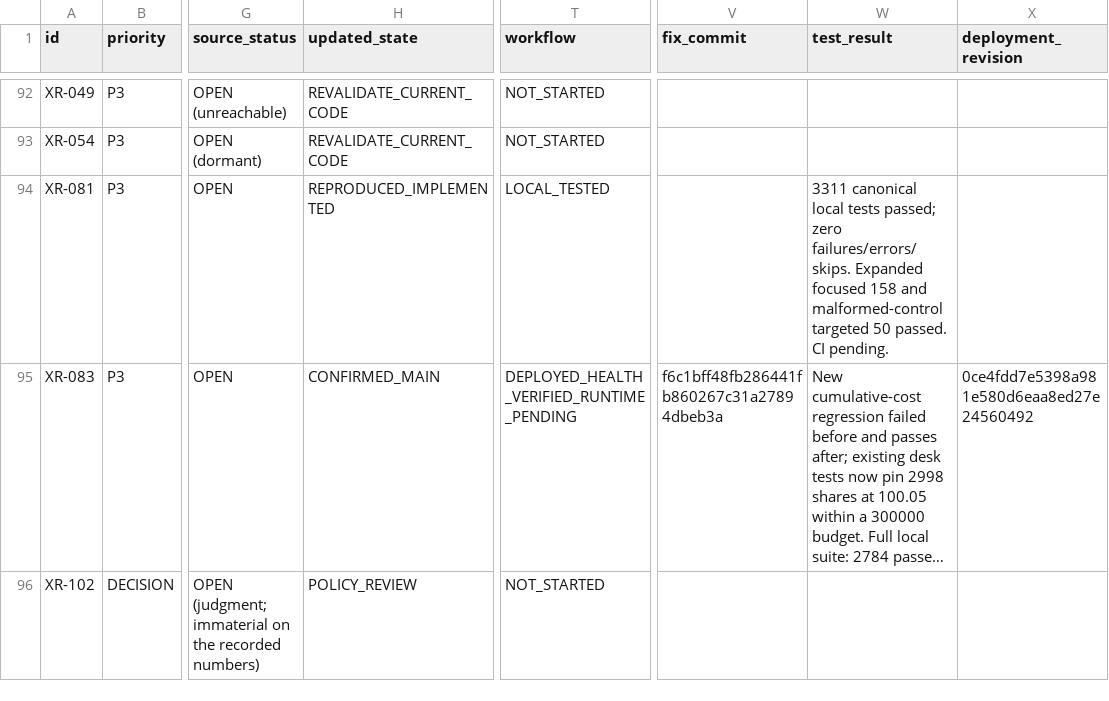
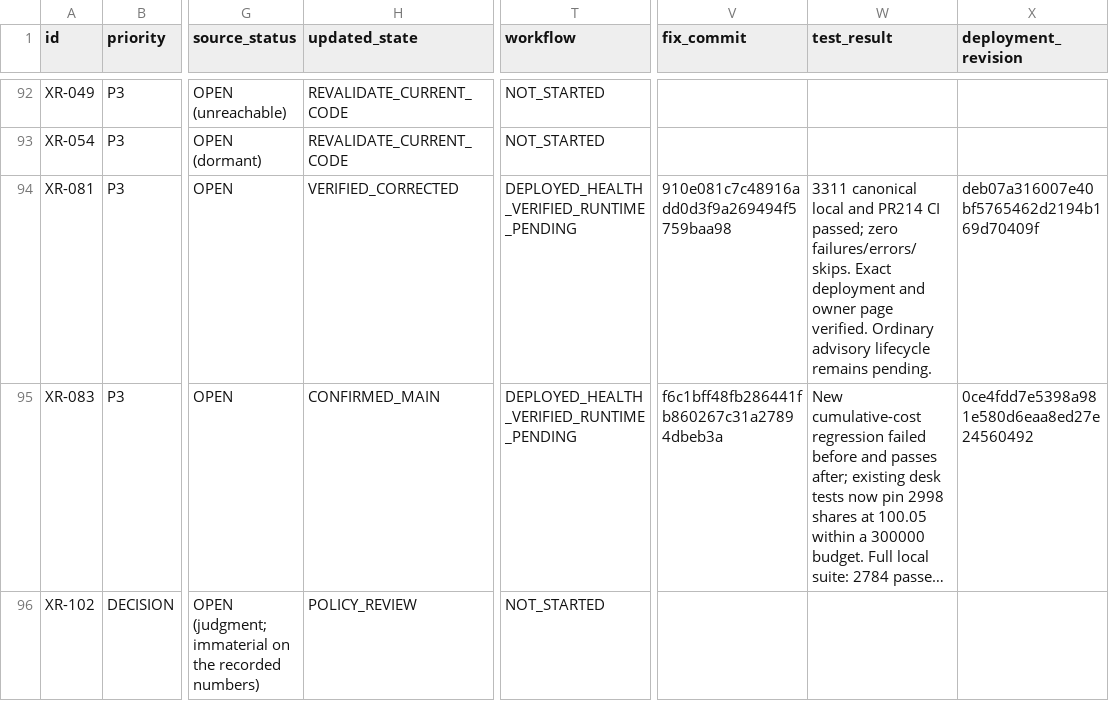
Before and after one commit to damandamanaulakh-tech/MARS, a CSV file: docs/repairs/backlog.csv, drawn as a sheet; only a part is shown, gaps mark what is left out; long unchanged cells end in …; the diff names each change by its address in the sheet, - before the commit and + after, or states it on an @@ line.

Commit message:
Record Goal07 deployment, zero-skip CI and broker recovery [skip render]

```diff
--- a/docs/repairs/backlog.csv
+++ b/docs/repairs/backlog.csv
-H94 (updated_state): REPRODUCED_IMPLEMENTED
+H94 (updated_state): VERIFIED_CORRECTED
-T94 (workflow): LOCAL_TESTED
+T94 (workflow): DEPLOYED_HEALTH_VERIFIED_RUNTIME_PENDING
-V94 (fix_commit): (empty)
+V94 (fix_commit): 910e081c7c48916add0d3f9a269494f5759baa98
-W94 (test_result): …canonical local tests passed; zero failures/errors/skips. Expanded focused 158 and malformed-control targeted 50 passed. CI pending.
+W94 (test_result): …canonical local and PR214 CI passed; zero failures/errors/skips. Exact deployment and owner page verified. Ordinary advisory lifecycle remains pending.
-X94 (deployment_revision): (empty)
+X94 (deployment_revision): deb07a316007e40bf5765462d2194b169d70409f
```
Also changed, not shown: 10 other files.
